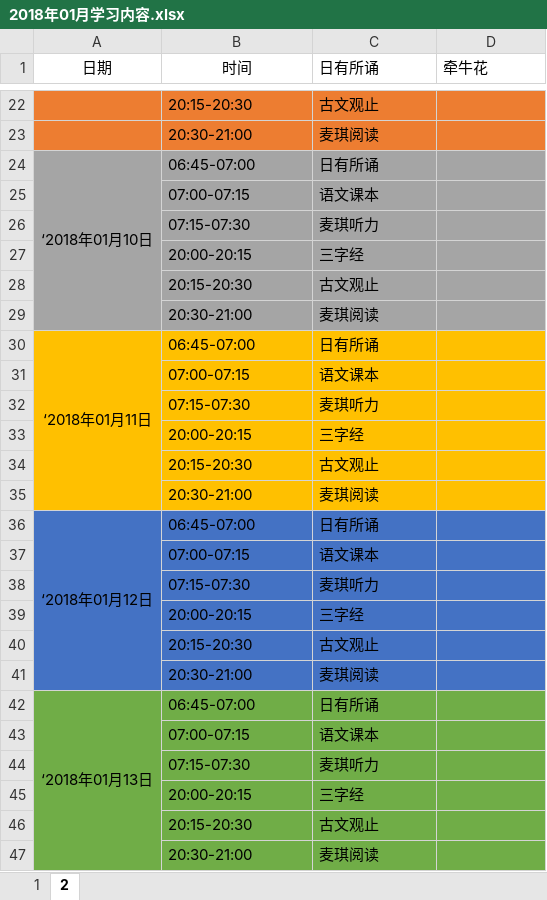
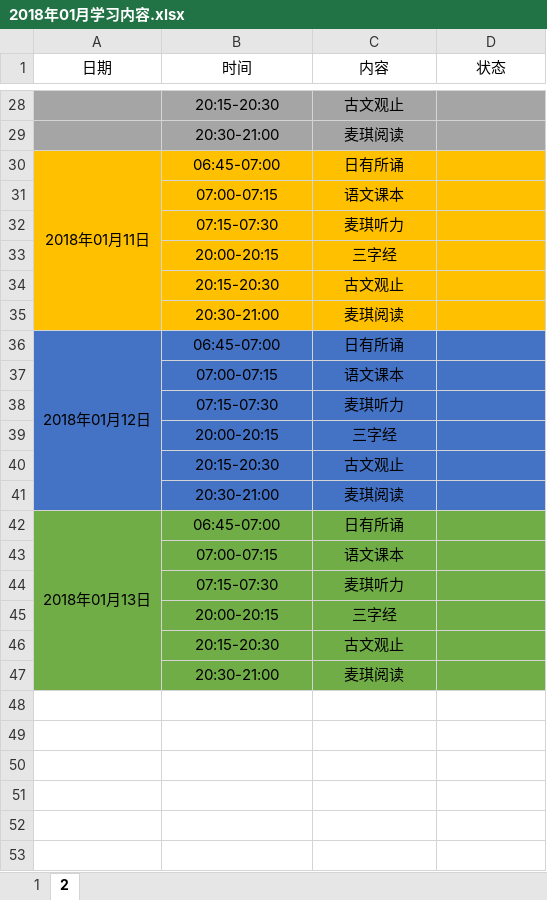
Before and after one commit to jevonhuang/beautifulhome, an Excel workbook: 2018年01月学习内容.xlsx, sheet 2, drawn as a sheet; only a part is shown, gaps mark what is left out; values as stored, in another font and other column widths than the file's, no borders; removed rows and columns are numbered as before the commit, all else as after; the diff covers the shown part only; the diff names each change by its address in the sheet, - before the commit and + after, or states it on an @@ line.

```diff
--- a/2018年01月学习内容.xlsx (sheet 2)
+++ b/2018年01月学习内容.xlsx (sheet 2)
-C1: 日有所诵
+C1: 内容
-C1:D1 alignment: left
+C1:D1 alignment: center
+C1:C5 merged
-D1: 牵牛花
+D1: 状态
+D1:D5 merged
-A28:D29 fill: #ED7D31
+A28:D29 fill: #A5A5A5
-B28:C41 alignment: left
+B28:C41 alignment: center
-A30 (日期): ‘2018年01月10日
+A30 (日期): 2018年01月11日
-A30:D35 fill: #A5A5A5
+A30:D35 fill: #FFC000
-A36 (日期): ‘2018年01月11日
+A36 (日期): 2018年01月12日
-A36:D41 fill: #FFC000
+A36:D41 fill: #4472C4
-row 36: ‘2018年01月12日 | 06:45-07:00 | 日有所诵
@@ row 37 moved to row 19: 07:00-07:15 @@
-row 38:  | 07:15-07:30 | 麦琪听力
-row 39:  | 20:00-20:15 | 三字经
-row 40:  | 20:15-20:30 | 古文观止
-row 41:  | 20:30-21:00 | 麦琪阅读
-A42 (日期): ‘2018年01月13日
+A42 (日期): 2018年01月13日
-B42:C47 alignment: left
+B42:C47 alignment: center
```
Also changed, not shown: 5 added rows, 12 edited cells, cell formats and merged cells elsewhere in this sheet, sheet 1.
